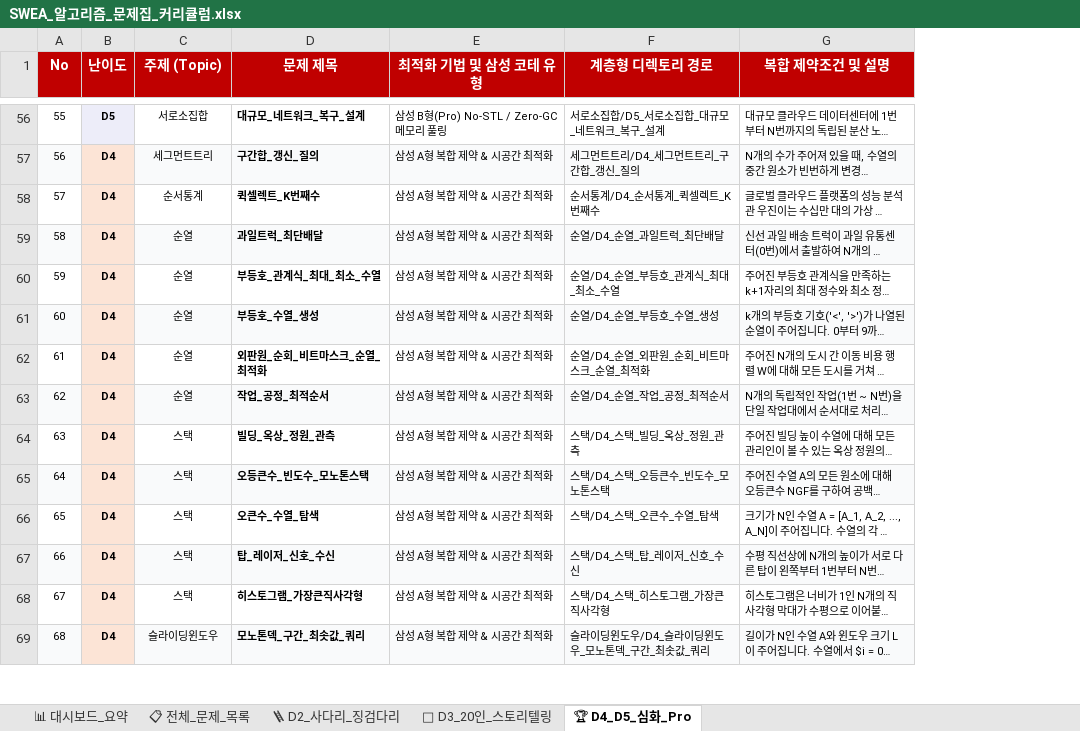
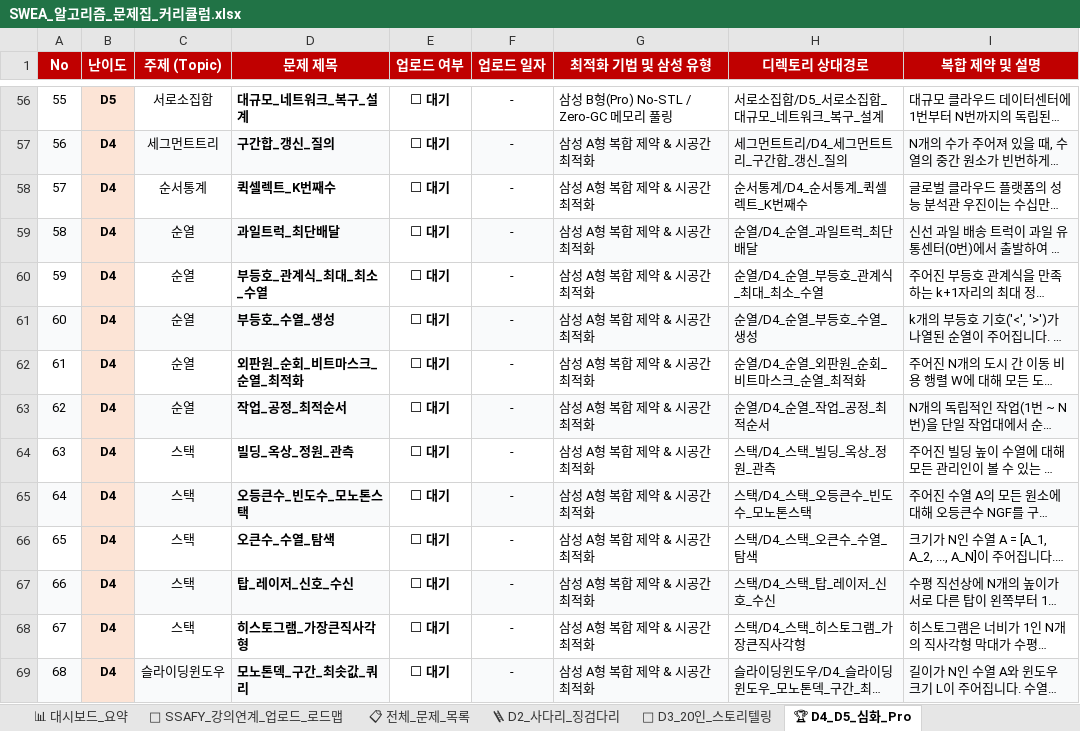
Before and after one commit to iamywl/problemset, an Excel workbook: SWEA_알고리즘_문제집_커리큘럼.xlsx, sheet 🏆 D4_D5_심화_Pro, drawn as a sheet; only a part is shown, gaps mark what is left out; long unchanged cells end in …; values as stored, in another font and other column widths than the file's, no borders; conditional formats not drawn; addresses are those after the commit; the diff covers the shown part only; the diff names each change by its address in the sheet, - before the commit and + after, or states it on an @@ line.

Commit message:
feat: SSAFY 연계 로드맵 시트 추가 및 문항별 실시간 업로드 추적(DataValidation/CF) 기능 구현

```diff
--- a/SWEA_알고리즘_문제집_커리큘럼.xlsx (sheet 🏆 D4_D5_심화_Pro)
+++ b/SWEA_알고리즘_문제집_커리큘럼.xlsx (sheet 🏆 D4_D5_심화_Pro)
+sheet tab: 📅 SSAFY_강의연계_업로드_로드맵
+column E (업로드 여부), rows 56-69: all ⬜ 대기
+column F (업로드 일자), rows 56-69: all -
-G1: 최적화 기법 및 삼성 코테 유형
+G1: 최적화 기법 및 삼성 유형
-H1: 계층형 디렉토리 경로
+H1: 디렉토리 상대경로
-I1: 복합 제약조건 및 설명
+I1: 복합 제약 및 설명
@@ A56:D69 text size: larger @@
-B56 fill: #EDEDF9
+B56 fill: #FCE4D6
@@ G56:I69 text size: larger @@
```
Also changed, not shown: cell formats elsewhere in this sheet, sheet 📋 전체_문제_목록, sheet 📊 대시보드_요약, sheet 👶 D3_20인_스토리텔링, sheet 🪜 D2_사다리_징검다리, 4 other files.
